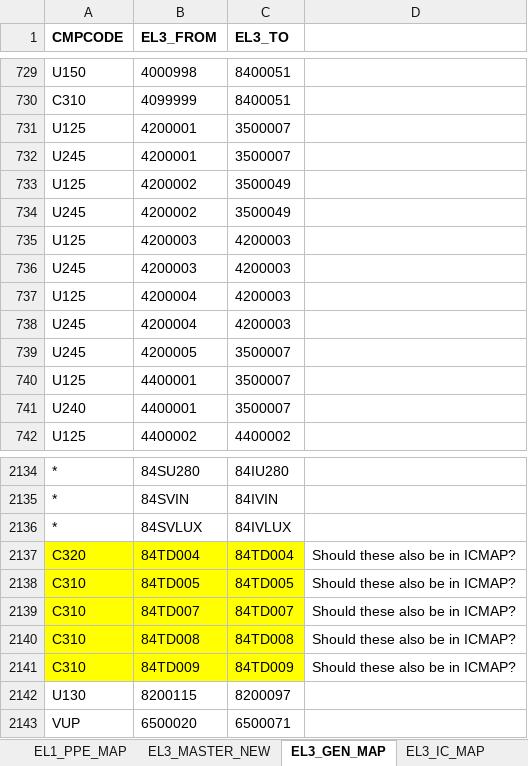
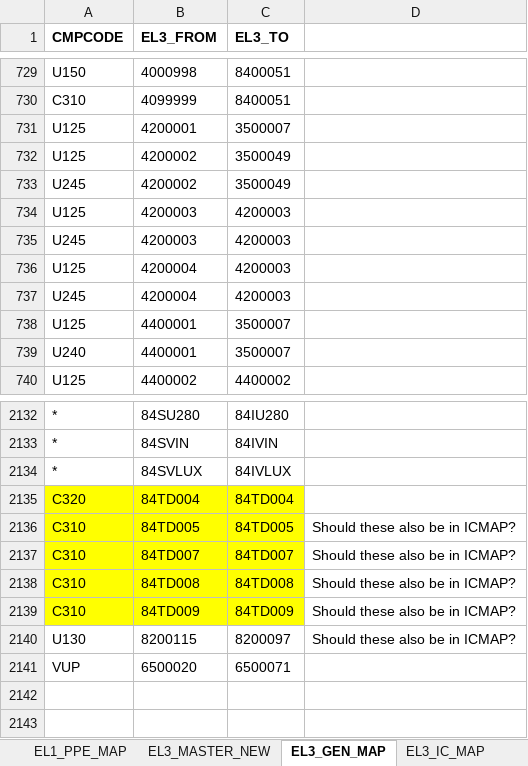
Before and after one commit to phi2039/livcodamig, an Excel workbook: Mapping Templates - Master.xlsx, sheet EL3_GEN_MAP, drawn as a sheet; only a part is shown, gaps mark what is left out; values as stored, in another font and other column widths than the file's, no borders; removed rows and columns are numbered as before the commit, all else as after; the diff names each change by its address in the sheet, - before the commit and + after, or states it on an @@ line.

Commit message:
Removed invalid mapping

```diff
--- a/Mapping Templates - Master.xlsx (sheet EL3_GEN_MAP)
+++ b/Mapping Templates - Master.xlsx (sheet EL3_GEN_MAP)
-row 732: U245 | 4200001 | 3500007
-row 739: U245 | 4200005 | 3500007
-D2135: Should these also be in ICMAP?
+D2135: (empty)
-D2140: (empty)
+D2140: Should these also be in ICMAP?
```
